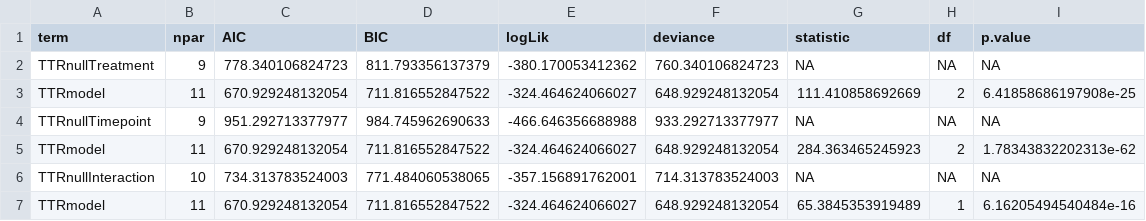
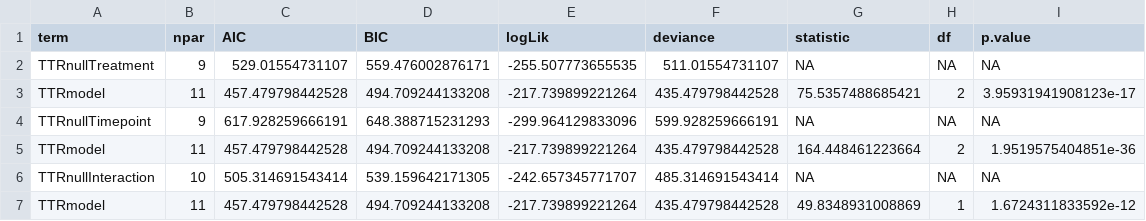
Before and after one commit to yaaminiv/cold-green-crab, a CSV file: output/WA/03-TTR-analysis/ttr-model-comparison-stat-output.csv, drawn as a sheet.

Commit message:
initial model without genotype

```diff
--- a/output/WA/03-TTR-analysis/ttr-model-comparison-stat-output.csv
+++ b/output/WA/03-TTR-analysis/ttr-model-comparison-stat-output.csv
@@ -1,7 +1,7 @@
 term,npar,AIC,BIC,logLik,deviance,statistic,df,p.value
-TTRnullTreatment,9,778.340106824723,811.793356137379,-380.170053412362,760.340106824723,NA,NA,NA
-TTRmodel,11,670.929248132054,711.816552847522,-324.464624066027,648.929248132054,111.410858692669,2,6.41858686197908e-25
-TTRnullTimepoint,9,951.292713377977,984.745962690633,-466.646356688988,933.292713377977,NA,NA,NA
-TTRmodel,11,670.929248132054,711.816552847522,-324.464624066027,648.929248132054,284.363465245923,2,1.78343832202313e-62
-TTRnullInteraction,10,734.313783524003,771.484060538065,-357.156891762001,714.313783524003,NA,NA,NA
-TTRmodel,11,670.929248132054,711.816552847522,-324.464624066027,648.929248132054,65.3845353919489,1,6.16205494540484e-16
+TTRnullTreatment,9,529.01554731107,559.476002876171,-255.507773655535,511.01554731107,NA,NA,NA
+TTRmodel,11,457.479798442528,494.709244133208,-217.739899221264,435.479798442528,75.5357488685421,2,3.95931941908123e-17
+TTRnullTimepoint,9,617.928259666191,648.388715231293,-299.964129833096,599.928259666191,NA,NA,NA
+TTRmodel,11,457.479798442528,494.709244133208,-217.739899221264,435.479798442528,164.448461223664,2,1.9519575404851e-36
+TTRnullInteraction,10,505.314691543414,539.159642171305,-242.657345771707,485.314691543414,NA,NA,NA
+TTRmodel,11,457.479798442528,494.709244133208,-217.739899221264,435.479798442528,49.8348931008869,1,1.6724311833592e-12
```
Also changed, not shown: 1 other file.
